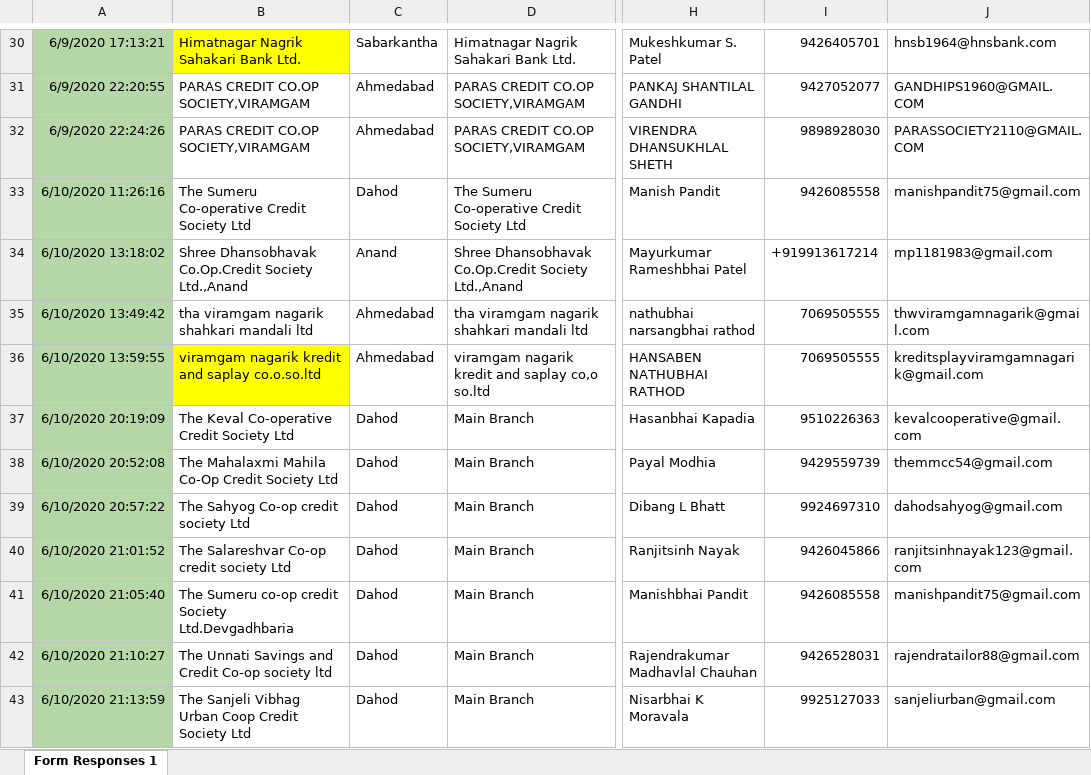
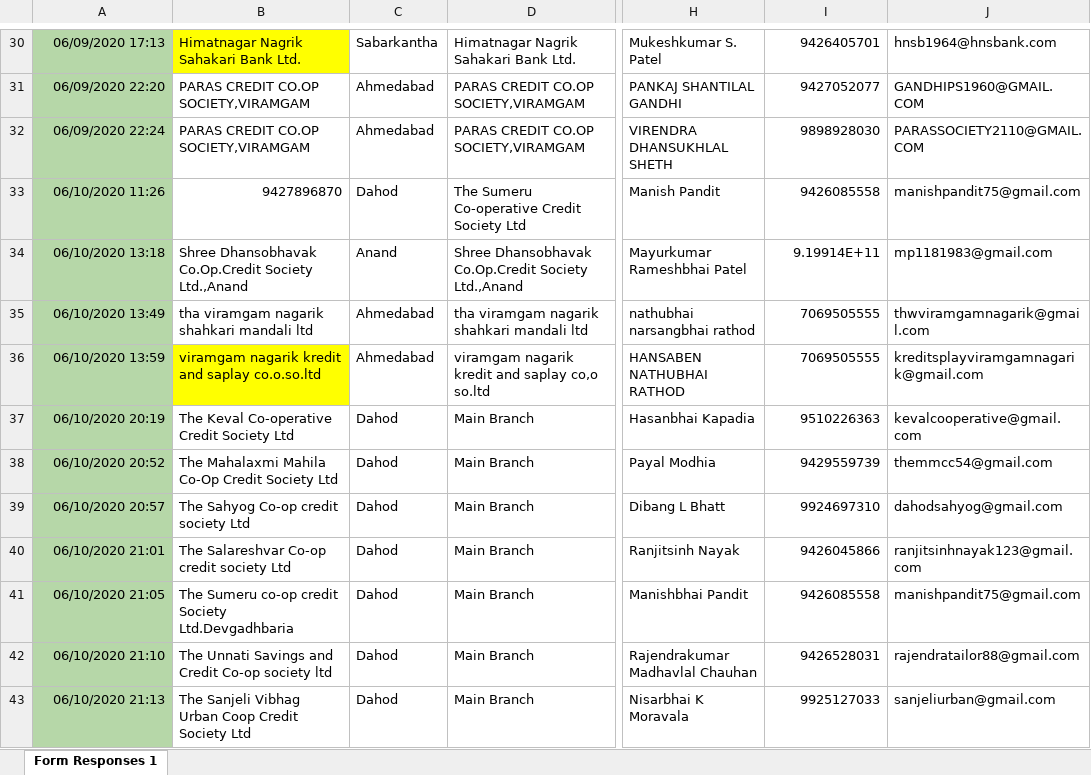
Before and after one commit to njpsanghani/aadhar-excel, an Excel workbook: CreditALL.xlsx, sheet Form Responses 1, drawn as a sheet; only a part is shown, gaps mark what is left out; values as stored, in another font and other column widths than the file's, no borders; charts and pictures not drawn; the diff covers the shown part only; the diff names each change by its address in the sheet, - before the commit and + after, or states it on an @@ line.

```diff
--- a/CreditALL.xlsx (sheet Form Responses 1)
+++ b/CreditALL.xlsx (sheet Form Responses 1)
-A30: 6/9/2020 17:13:21
+A30: 06/09/2020 17:13
-A31: 6/9/2020 22:20:55
+A31: 06/09/2020 22:20
-A32: 6/9/2020 22:24:26
+A32: 06/09/2020 22:24
-A33: 6/10/2020 11:26:16
+A33: 06/10/2020 11:26
-B33: The Sumeru Co-operative Credit Society Ltd
+B33: 9427896870
-B33 alignment: left
+B33 alignment: right
-A34: 6/10/2020 13:18:02
+A34: 06/10/2020 13:18
-I34: +919913617214
+I34: 9.19914E+11
-A35: 6/10/2020 13:49:42
+A35: 06/10/2020 13:49
-A36: 6/10/2020 13:59:55
+A36: 06/10/2020 13:59
-A37: 6/10/2020 20:19:09
+A37: 06/10/2020 20:19
-A38: 6/10/2020 20:52:08
+A38: 06/10/2020 20:52
-A39: 6/10/2020 20:57:22
+A39: 06/10/2020 20:57
-A40: 6/10/2020 21:01:52
+A40: 06/10/2020 21:01
-A41: 6/10/2020 21:05:40
+A41: 06/10/2020 21:05
-A42: 6/10/2020 21:10:27
+A42: 06/10/2020 21:10
-A43: 6/10/2020 21:13:59
+A43: 06/10/2020 21:13
```
Also changed, not shown: 181 added rows, 82 edited cells and cell formats elsewhere in this sheet, charts or pictures, BankALL.xlsx, 1 other file.
